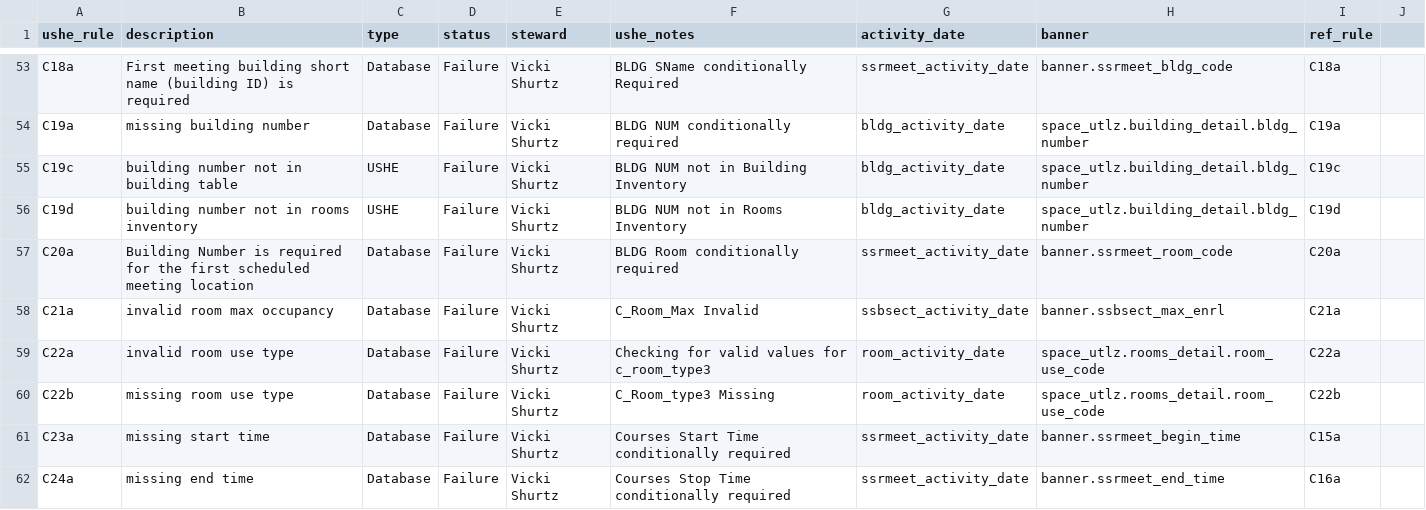
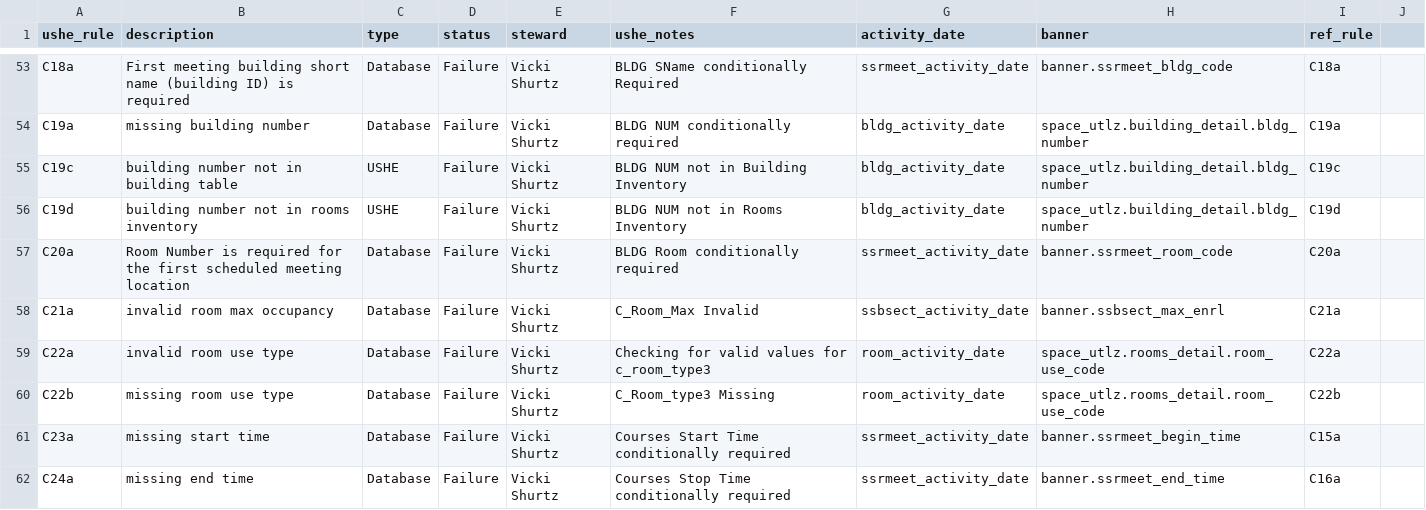
Before and after one commit to ut-effectiveness/utValidateR, a CSV file: sandbox/rule-metadata.csv, drawn as a sheet; only a part is shown, gaps mark what is left out.

```diff
--- a/sandbox/rule-metadata.csv
+++ b/sandbox/rule-metadata.csv
@@ -56,3 +56,3 @@ C19c,building number not in building table,USHE,Failure,Vicki Shurtz,BLDG NUM no
 C19d,building number not in rooms inventory,USHE,Failure,Vicki Shurtz,BLDG NUM not in Rooms Inventory,bldg_activity_date,space_utlz.building_detail.bldg_number,C19d
-C20a,Building Number is required for the first scheduled meeting location,Database,Failure,Vicki Shurtz,BLDG Room conditionally required,ssrmeet_activity_date,banner.ssrmeet_room_code,C20a
+C20a,Room Number is required for the first scheduled meeting location,Database,Failure,Vicki Shurtz,BLDG Room conditionally required,ssrmeet_activity_date,banner.ssrmeet_room_code,C20a
 C21a,invalid room max occupancy,Database,Failure,Vicki Shurtz,C_Room_Max Invalid,ssbsect_activity_date,banner.ssbsect_max_enrl,C21a
```
Also changed, not shown: 2 other files.
